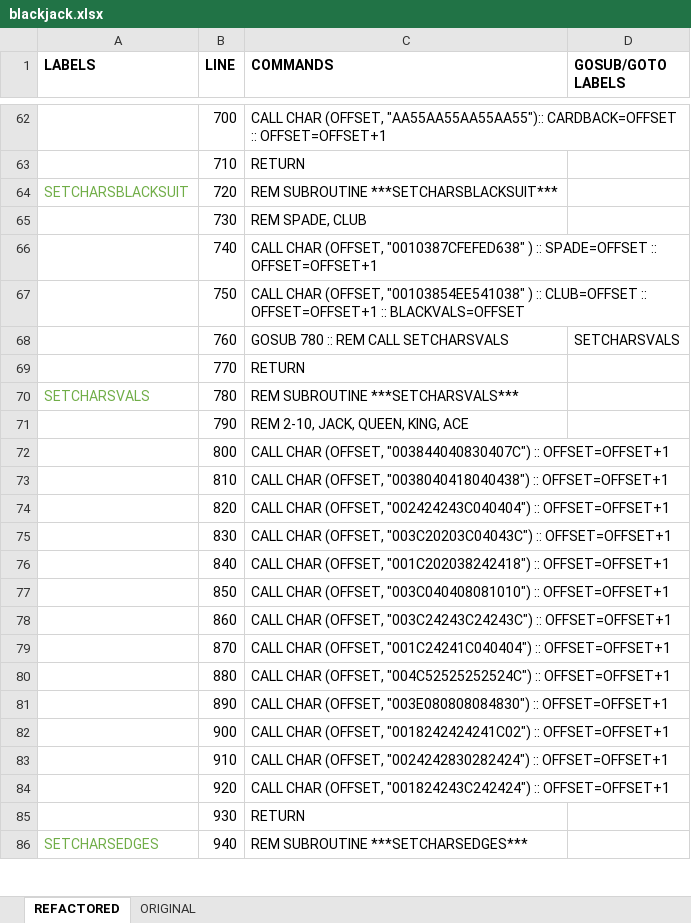
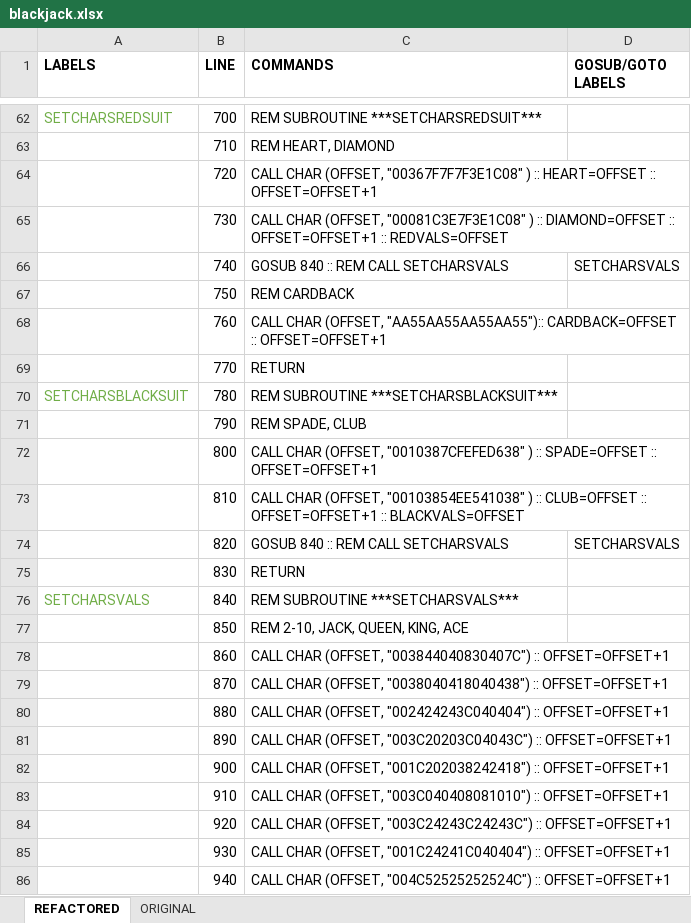
Before and after one commit to seanwo/ti994a, an Excel workbook: blackjack.xlsx, sheet REFACTORED, drawn as a sheet; only a part is shown, gaps mark what is left out; values as stored, in another font and other column widths than the file's, no borders; the diff covers the shown part only; the diff names each change by its address in the sheet, - before the commit and + after, or states it on an @@ line.

```diff
--- a/blackjack.xlsx (sheet REFACTORED)
+++ b/blackjack.xlsx (sheet REFACTORED)
-A62 (LABELS): (empty)
+A62 (LABELS): SETCHARSREDSUIT
-C62 (COMMANDS): CALL CHAR (OFFSET, "AA55AA55AA55AA55"):: CARDBACK=OFFSET :: OFFSET=OFFSET+1
+C62 (COMMANDS): REM SUBROUTINE ***SETCHARSREDSUIT***
-C63 (COMMANDS): RETURN
+C63 (COMMANDS): REM HEART, DIAMOND
-A64 (LABELS): SETCHARSBLACKSUIT
+A64 (LABELS): (empty)
-C64 (COMMANDS): REM SUBROUTINE ***SETCHARSBLACKSUIT***
+C64 (COMMANDS): CALL CHAR (OFFSET, "00367F7F7F3E1C08" ) :: HEART=OFFSET :: OFFSET=OFFSET+1
-C65 (COMMANDS): REM SPADE, CLUB
+C65 (COMMANDS): CALL CHAR (OFFSET, "00081C3E7F3E1C08" ) :: DIAMOND=OFFSET :: OFFSET=OFFSET+1 :: REDVALS=OFFSET
-C66 (COMMANDS): CALL CHAR (OFFSET, "0010387CFEFED638" ) :: SPADE=OFFSET :: OFFSET=OFFSET+1
+C66 (COMMANDS): GOSUB 840 :: REM CALL SETCHARSVALS
-D66 (GOSUB/GOTO LABELS): (empty)
+D66 (GOSUB/GOTO LABELS): SETCHARSVALS
-C67 (COMMANDS): CALL CHAR (OFFSET, "00103854EE541038" ) :: CLUB=OFFSET :: OFFSET=OFFSET+1 :: BLACKVALS=OFFSET
+C67 (COMMANDS): REM CARDBACK
-C68 (COMMANDS): GOSUB 780 :: REM CALL SETCHARSVALS
+C68 (COMMANDS): CALL CHAR (OFFSET, "AA55AA55AA55AA55"):: CARDBACK=OFFSET :: OFFSET=OFFSET+1
-D68 (GOSUB/GOTO LABELS): SETCHARSVALS
+D68 (GOSUB/GOTO LABELS): (empty)
-A70 (LABELS): SETCHARSVALS
+A70 (LABELS): SETCHARSBLACKSUIT
-C70 (COMMANDS): REM SUBROUTINE ***SETCHARSVALS***
+C70 (COMMANDS): REM SUBROUTINE ***SETCHARSBLACKSUIT***
-C71 (COMMANDS): REM 2-10, JACK, QUEEN, KING, ACE
+C71 (COMMANDS): REM SPADE, CLUB
-C72 (COMMANDS): …CHAR (OFFSET, "003844040830407C") :: OFFSET=OFFSET+1
+C72 (COMMANDS): …CHAR (OFFSET, "0010387CFEFED638" ) :: SPADE=OFFSET :: OFFSET=OFFSET+1
-C73 (COMMANDS): …CHAR (OFFSET, "0038040418040438") :: OFFSET=OFFSET+1
+C73 (COMMANDS): …CHAR (OFFSET, "00103854EE541038" ) :: CLUB=OFFSET :: OFFSET=OFFSET+1 :: BLACKVALS=OFFSET
-C74 (COMMANDS): CALL CHAR (OFFSET, "002424243C040404") :: OFFSET=OFFSET+1
+C74 (COMMANDS): GOSUB 840 :: REM CALL SETCHARSVALS
-D74 (GOSUB/GOTO LABELS): (empty)
+D74 (GOSUB/GOTO LABELS): SETCHARSVALS
-C75 (COMMANDS): CALL CHAR (OFFSET, "003C20203C04043C") :: OFFSET=OFFSET+1
+C75 (COMMANDS): RETURN
-A76 (LABELS): (empty)
+A76 (LABELS): SETCHARSVALS
-C76 (COMMANDS): CALL CHAR (OFFSET, "001C202038242418") :: OFFSET=OFFSET+1
+C76 (COMMANDS): REM SUBROUTINE ***SETCHARSVALS***
-C77 (COMMANDS): CALL CHAR (OFFSET, "003C040408081010") :: OFFSET=OFFSET+1
+C77 (COMMANDS): REM 2-10, JACK, QUEEN, KING, ACE
-C78 (COMMANDS): …CHAR (OFFSET, "003C24243C24243C") :: OFFSET=OFFSET+1
+C78 (COMMANDS): …CHAR (OFFSET, "003844040830407C") :: OFFSET=OFFSET+1
-C79 (COMMANDS): …CHAR (OFFSET, "001C24241C040404") :: OFFSET=OFFSET+1
+C79 (COMMANDS): …CHAR (OFFSET, "0038040418040438") :: OFFSET=OFFSET+1
-C80 (COMMANDS): …CHAR (OFFSET, "004C52525252524C") :: OFFSET=OFFSET+1
+C80 (COMMANDS): …CHAR (OFFSET, "002424243C040404") :: OFFSET=OFFSET+1
-C81 (COMMANDS): …CHAR (OFFSET, "003E080808084830") :: OFFSET=OFFSET+1
+C81 (COMMANDS): …CHAR (OFFSET, "003C20203C04043C") :: OFFSET=OFFSET+1
-C82 (COMMANDS): …CHAR (OFFSET, "0018242424241C02") :: OFFSET=OFFSET+1
+C82 (COMMANDS): …CHAR (OFFSET, "001C202038242418") :: OFFSET=OFFSET+1
-C83 (COMMANDS): …CHAR (OFFSET, "0024242830282424") :: OFFSET=OFFSET+1
+C83 (COMMANDS): …CHAR (OFFSET, "003C040408081010") :: OFFSET=OFFSET+1
-C84 (COMMANDS): …CHAR (OFFSET, "001824243C242424") :: OFFSET=OFFSET+1
+C84 (COMMANDS): …CHAR (OFFSET, "003C24243C24243C") :: OFFSET=OFFSET+1
-C85 (COMMANDS): RETURN
+C85 (COMMANDS): CALL CHAR (OFFSET, "001C24241C040404") :: OFFSET=OFFSET+1
-A86 (LABELS): SETCHARSEDGES
+A86 (LABELS): (empty)
-C86 (COMMANDS): REM SUBROUTINE ***SETCHARSEDGES***
+C86 (COMMANDS): CALL CHAR (OFFSET, "004C52525252524C") :: OFFSET=OFFSET+1
```
Also changed, not shown: 6 added rows and 326 edited cells elsewhere in this sheet, formulas that keep their value, 2 other files.
